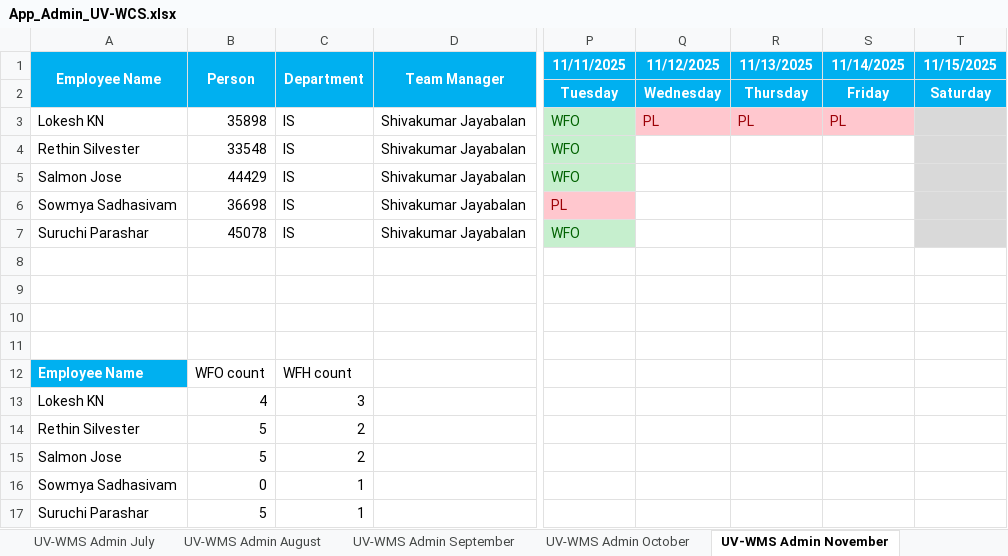
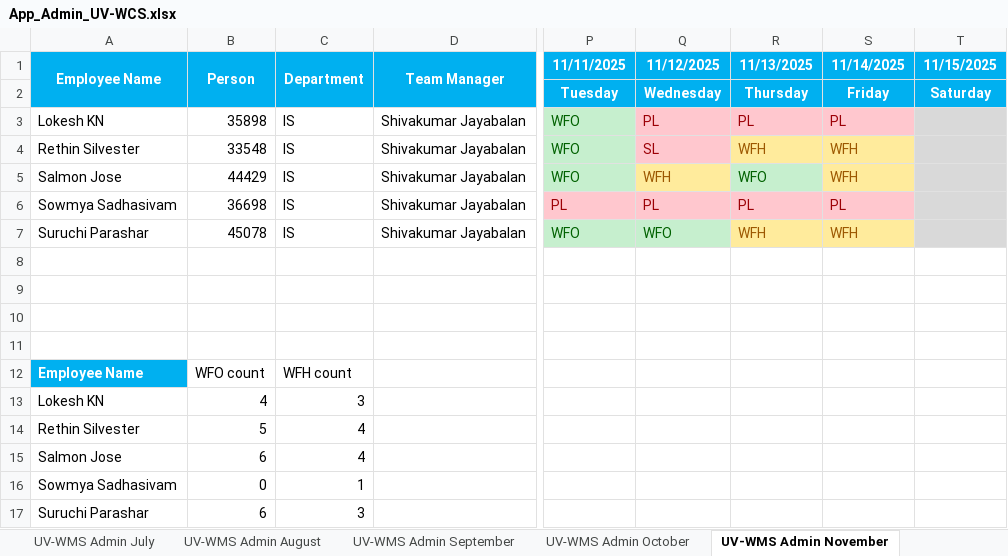
Before and after one commit to rethinsilvester/wfo-tracker, an Excel workbook: data/uv-wcs/App_Admin_UV-WCS.xlsx, sheet UV-WMS Admin November, drawn as a sheet; only a part is shown, gaps mark what is left out; values as stored, in another font and other column widths than the file's, no borders; conditional formats not drawn; the diff names each change by its address in the sheet, - before the commit and + after, or states it on an @@ line.

```diff
--- a/data/uv-wcs/App_Admin_UV-WCS.xlsx (sheet UV-WMS Admin November)
+++ b/data/uv-wcs/App_Admin_UV-WCS.xlsx (sheet UV-WMS Admin November)
-Q4 (11/12/2025): (empty)
+Q4 (11/12/2025): SL
-Q4 fill: none
+Q4 fill: #FFC7CE
-R4 (11/13/2025): (empty)
+R4 (11/13/2025): WFH
-R4:S4 fill: none
+R4:S4 fill: #FFEB9C
-S4:S5 (11/14/2025): (empty)
+S4:S5 (11/14/2025): WFH
-Q5 (11/12/2025): (empty)
+Q5 (11/12/2025): WFH
-Q5 fill: none
+Q5 fill: #FFEB9C
-R5 (11/13/2025): (empty)
+R5 (11/13/2025): WFO
-R5 fill: none
+R5 fill: #C6EFCE
-S5 fill: none
+S5 fill: #FFEB9C
-Q6 (11/12/2025): (empty)
+Q6 (11/12/2025): PL
-Q6:S6 fill: none
+Q6:S6 fill: #FFC7CE
-R6 (11/13/2025): (empty)
+R6 (11/13/2025): PL
-S6 (11/14/2025): (empty)
+S6 (11/14/2025): PL
-Q7 (11/12/2025): (empty)
+Q7 (11/12/2025): WFO
-Q7 fill: none
+Q7 fill: #C6EFCE
-R7 (11/13/2025): (empty)
+R7 (11/13/2025): WFH
-R7:S7 fill: none
+R7:S7 fill: #FFEB9C
-S7 (11/14/2025): (empty)
+S7 (11/14/2025): WFH
-C14:C15 (Department): 2
+C14:C15 (Department): 4
-B15 (Person): 5
+B15 (Person): 6
-B17 (Person): 5
+B17 (Person): 6
-C17 (Department): 1
+C17 (Department): 3
```
Also changed, not shown: 1 other file.
